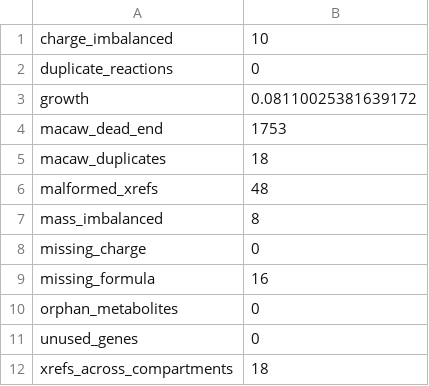
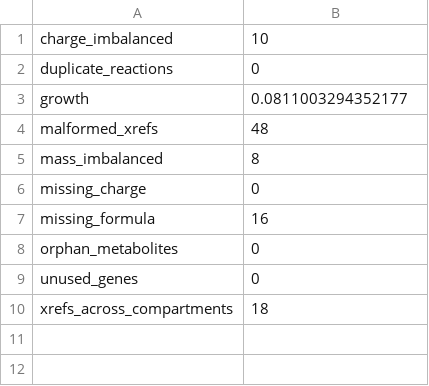
Before and after one commit to SysBioChalmers/yeast-GEM, a TSV file: data/testResults/qc_metrics.tsv, drawn as a sheet.

Commit message:
ci: make the tracked results diff cleanly
Four changes, all aimed at the same thing: a reviewer should be able to
read what changed from the diff.

essentialGenes.md becomes essentialGenes.tsv, one row per gene sorted by
name with TP/TN/FP/FN in the second column. In the four-list form a gene
changing category moved between sections, which showed as two edits far
apart in a 1111-line file; it is now one line. Both the MATLAB and the
Python writer produce it. The converted file keeps the same counts as the
summary table: 934/65/94/14 over 1107 genes.

The per-check CSVs are replaced by one qc_findings.md with a section per
check, present whether or not anything was found -- an empty section
reads "None" rather than the file disappearing. Rows are sorted, so the
file is a function of the findings and not of the order the model was
traversed in. Every count in the comment now links to the section of the
same name, and every check in qc_metrics.tsv has its entries recorded
somewhere, which several did not before.

Malformed cross-references gain a "problem" column saying what is wrong:
"remove the redundant 'RHEA:' prefix", "looks like a name rather than an
identifier", "wrong case or prefix; expected to match ^CHEBI:\d+$". The
old output named the value but left the reader to work out why it was
flagged.

The file table in README section 4 is alphabetical, and split by what
regenerates each file.

```diff
--- a/data/testResults/qc_metrics.tsv
+++ b/data/testResults/qc_metrics.tsv
@@ -2,5 +2,3 @@ charge_imbalanced	10
 duplicate_reactions	0
-growth	0.08110025381639172
-macaw_dead_end	1753
-macaw_duplicates	18
+growth	0.0811003294352177
 malformed_xrefs	48
```
Also changed, not shown: 16 other files.
